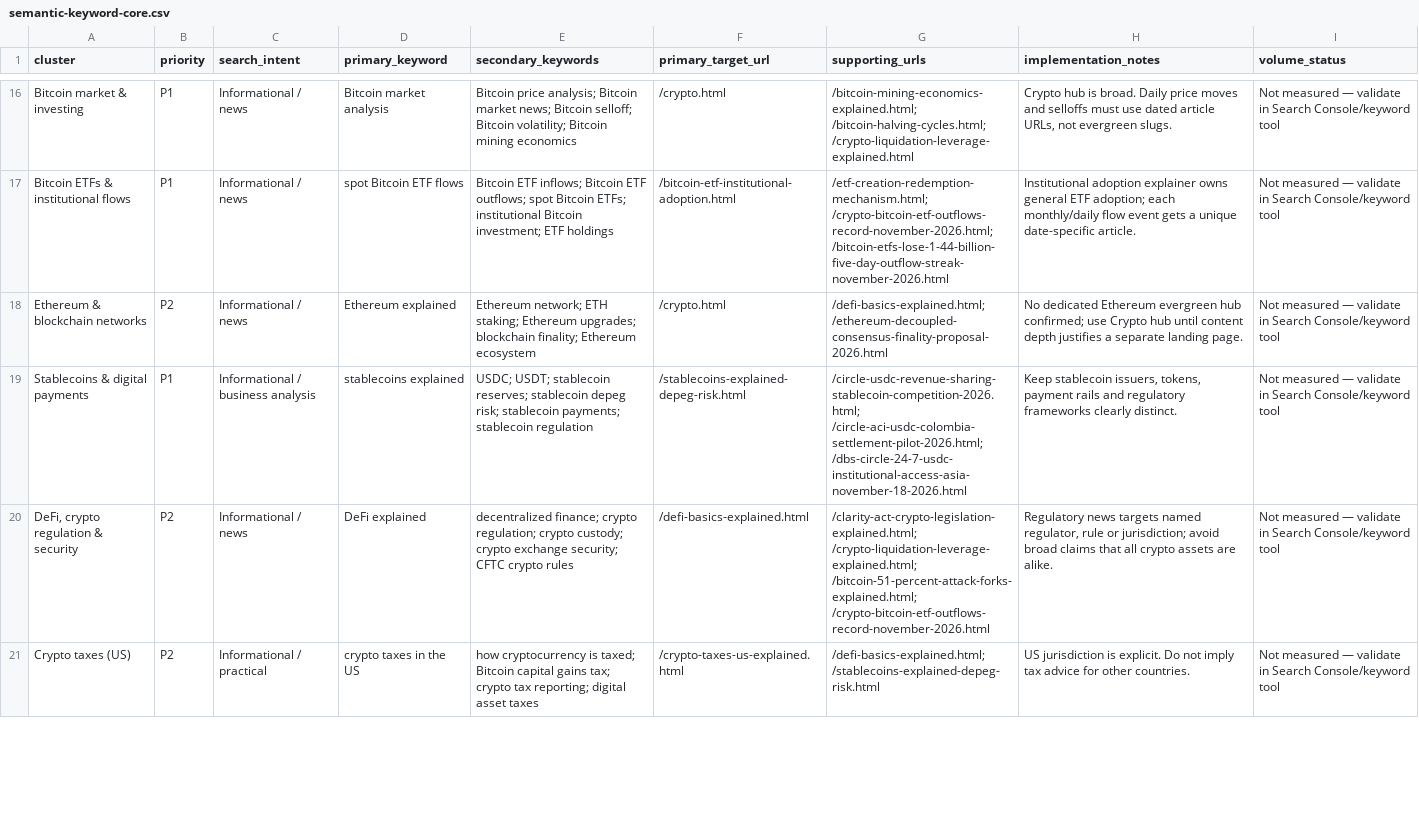
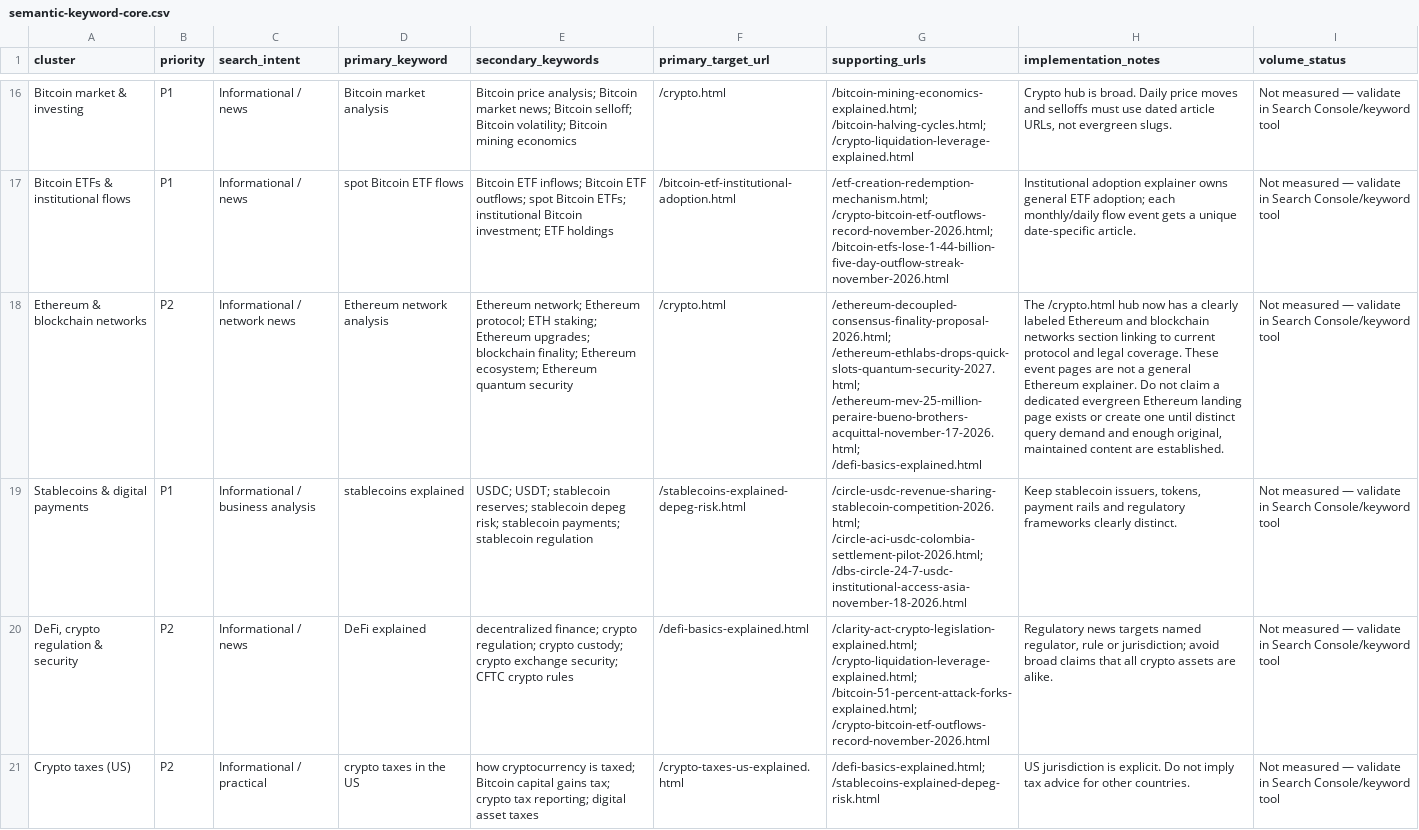
Before and after one commit to GlobTechCo/ttn-finans, a CSV file: seo/semantic-keyword-core.csv, drawn as a sheet; only a part is shown, gaps mark what is left out; the diff covers the shown part only; the diff names each change by its address in the sheet, - before the commit and + after, or states it on an @@ line.

Commit message:
Refine crypto, exchange and market-analysis cluster targets

```diff
--- a/seo/semantic-keyword-core.csv
+++ b/seo/semantic-keyword-core.csv
-C18 (search_intent): Informational / news
+C18 (search_intent): Informational / network news
-D18 (primary_keyword): Ethereum explained
+D18 (primary_keyword): Ethereum network analysis
-E18 (secondary_keywords): Ethereum network; ETH staking; Ethereum upgrades; blockchain finality; Ethereum ecosystem
+E18 (secondary_keywords): Ethereum network; Ethereum protocol; ETH staking; Ethereum upgrades; blockchain finality; Ethereum ecosystem; Ethereum quantum security
-G18 (supporting_urls): /defi-basics-explained.html; /ethereum-decoupled-consensus-finality-proposal-2026.html
+G18 (supporting_urls): /ethereum-decoupled-consensus-finality-proposal-2026.html; /ethereum-ethlabs-drops-quick-slots-quantum-security-2027.html; /ethereum-mev-25-million-peraire-bueno-brothers-acquittal-november-17-2026.html; /defi-basics-explained.html
-H18 (implementation_notes): No dedicated Ethereum evergreen hub confirmed; use Crypto hub until content depth justifies a separate landing page.
+H18 (implementation_notes): The /crypto.html hub now has a clearly labeled Ethereum and blockchain networks section linking to current protocol and legal coverage. These event pages are not a general Ethereum explainer. Do not claim a dedicated evergreen Ethereum landing page exists or create one until distinct query demand and enough original, maintained content are established.
```
Also changed, not shown: 5 edited cells elsewhere in this file.
